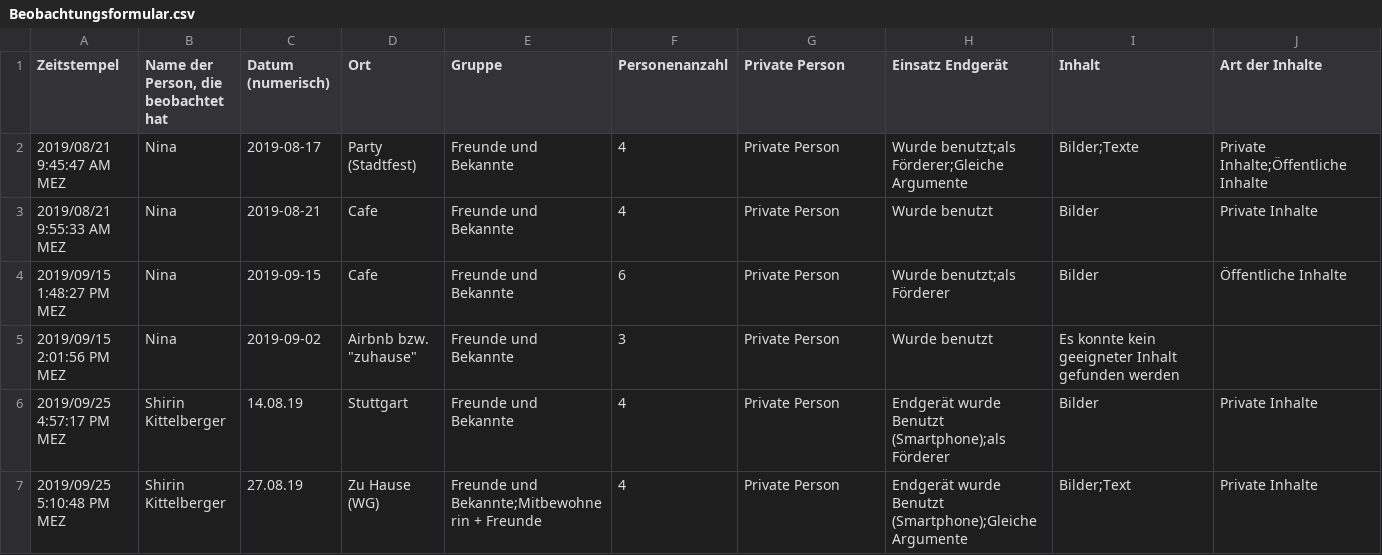
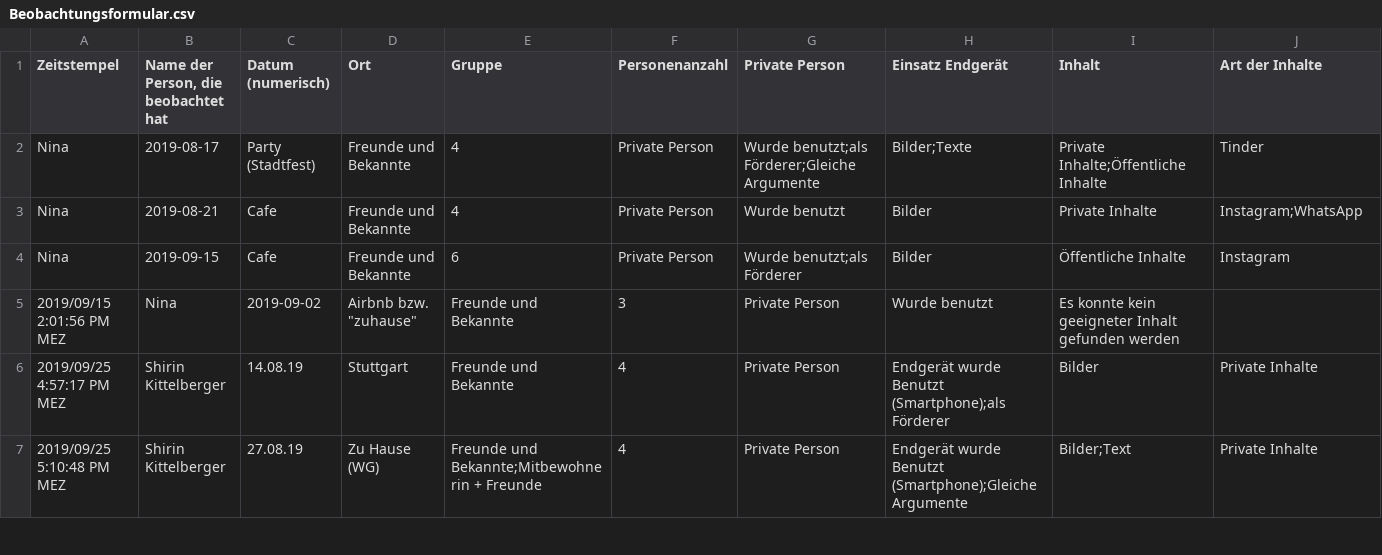
Before and after one commit to marcelposa/beobachtung_spuernasen, a CSV file: Beobachtungsformular.csv, drawn as a sheet; only a part is shown; removed rows and columns are numbered as before the commit, all else as after; rows hold the shown columns only; the diff names each change by its address in the sheet, - before the commit and + after, or states it on an @@ line.

Commit message:
Update Beobachtungsformular.csv

```diff
--- a/Beobachtungsformular.csv
+++ b/Beobachtungsformular.csv
-row 2: 2019/08/21 9:45:47 AM MEZ | Nina | 2019-08-17 | Party (Stadtfest) | Freunde und Bekannte | 4 | Private Person | Wurde benutzt;als Förderer;Gleiche Argumente | Bilder;Texte | Private Inhalte;Öffentliche Inhalte
-row 3: 2019/08/21 9:55:33 AM MEZ | Nina | 2019-08-21 | Cafe | Freunde und Bekannte | 4 | Private Person | Wurde benutzt | Bilder | Private Inhalte
-row 4: 2019/09/15 1:48:27 PM MEZ | Nina | 2019-09-15 | Cafe | Freunde und Bekannte | 6 | Private Person | Wurde benutzt;als Förderer | Bilder | Öffentliche Inhalte
+row 2: Nina | 2019-08-17 | Party (Stadtfest) | Freunde und Bekannte | 4 | Private Person | Wurde benutzt;als Förderer;Gleiche Argumente | Bilder;Texte | Private Inhalte;Öffentliche Inhalte | Tinder
+row 3: Nina | 2019-08-21 | Cafe | Freunde und Bekannte | 4 | Private Person | Wurde benutzt | Bilder | Private Inhalte | Instagram;WhatsApp
+row 4: Nina | 2019-09-15 | Cafe | Freunde und Bekannte | 6 | Private Person | Wurde benutzt;als Förderer | Bilder | Öffentliche Inhalte | Instagram
```
